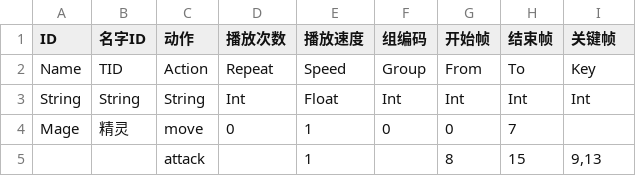
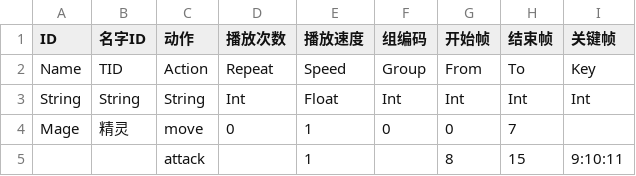
Before and after one commit to cxuhua/cxEngine, a CSV file: cxEngine2D/actions.csv, drawn as a sheet.

```diff
--- a/cxEngine2D/actions.csv
+++ b/cxEngine2D/actions.csv
@@ -4,2 +4,2 @@ String,String,String,Int,Float,Int,Int,Int,Int
 Mage,精灵,move,0,1,0,0,7,
-,,attack,,1,,8,15,"9,13"
+,,attack,,1,,8,15,9:10:11
```
Also changed, not shown: cxEngine2D/frames.csv, 32 other files.
